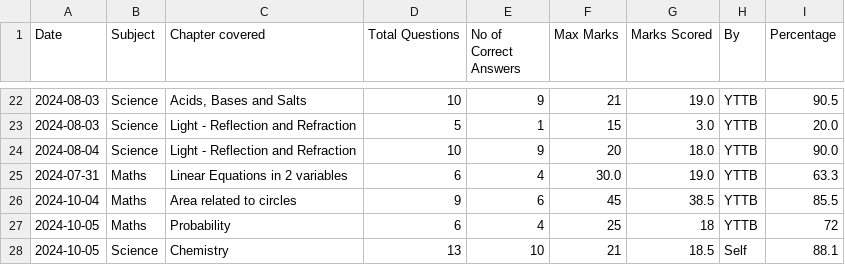
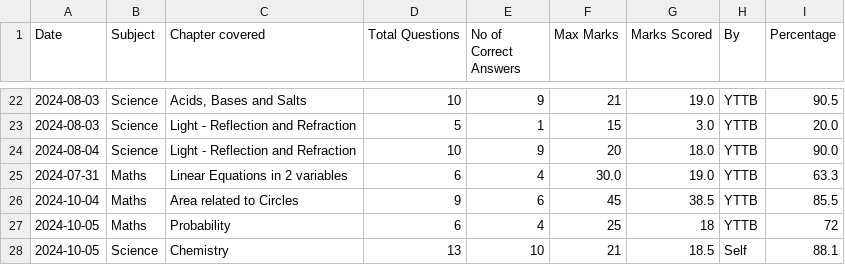
Before and after one commit to Abhyast-Dev/AbeerX, a CSV file: Revisiontest.csv, drawn as a sheet; only a part is shown, gaps mark what is left out.

Commit message:
Update Revisiontest.csv

```diff
--- a/Revisiontest.csv
+++ b/Revisiontest.csv
@@ -25,3 +25,3 @@
 2024-07-31,Maths,Linear Equations in 2 variables,6,4,30.0,19.0,YTTB,63.3
-2024-10-04,Maths,Area related to circles,9,6,45,38.5,YTTB,85.5
+2024-10-04,Maths,Area related to Circles,9,6,45,38.5,YTTB,85.5
 2024-10-05,Maths,Probability,6,4,25,18,YTTB,72
```
